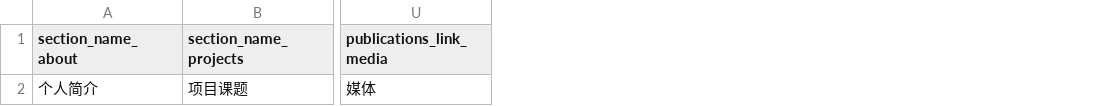
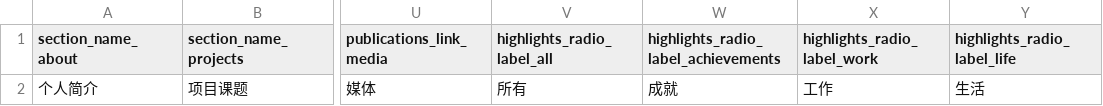
Before and after one commit to YichengShen/yichengshen.github.io, a CSV file: public/files/web_zh.csv, drawn as a sheet; only a part is shown, gaps mark what is left out; the diff names each change by its address in the sheet, - before the commit and + after, or states it on an @@ line.

Commit message:
Update radio labels to support zh

```diff
--- a/public/files/web_zh.csv
+++ b/public/files/web_zh.csv
+column V (highlights_radio_label_all), row 2: 所有
+column W, rows 1-2: highlights_radio_label_achievements | 成就
+column X (highlights_radio_label_work), row 2: 工作
+column Y (highlights_radio_label_life), row 2: 生活
```
Also changed, not shown: public/files/web_en.csv, 1 other file.
